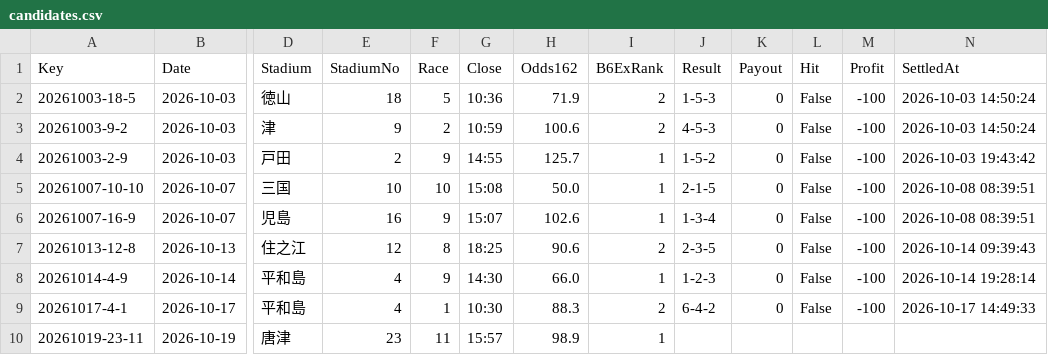
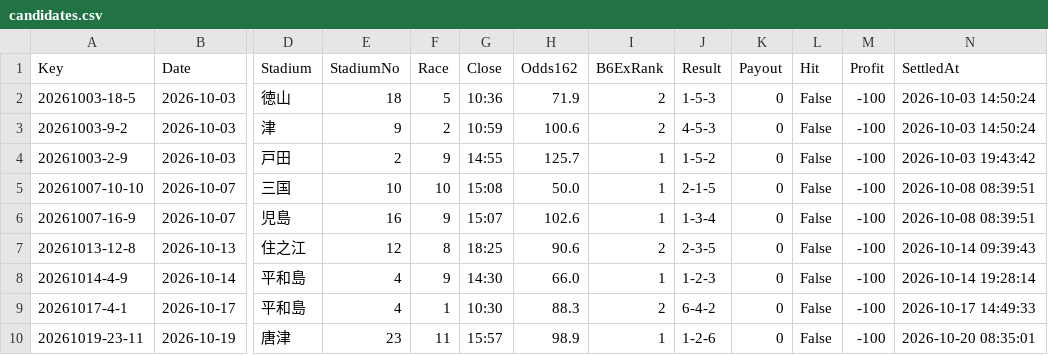
Before and after one commit to chan11546/Chanboat11546, a CSV file: candidates.csv, drawn as a sheet; only a part is shown, gaps mark what is left out; the diff names each change by its address in the sheet, - before the commit and + after, or states it on an @@ line.

```diff
--- a/candidates.csv
+++ b/candidates.csv
-J10 (Result): (empty)
+J10 (Result): 1-2-6
-K10 (Payout): (empty)
+K10 (Payout): 0
-L10 (Hit): (empty)
+L10 (Hit): False
-M10 (Profit): (empty)
+M10 (Profit): -100
-N10 (SettledAt): (empty)
+N10 (SettledAt): 2026-10-20 08:35:01
```
